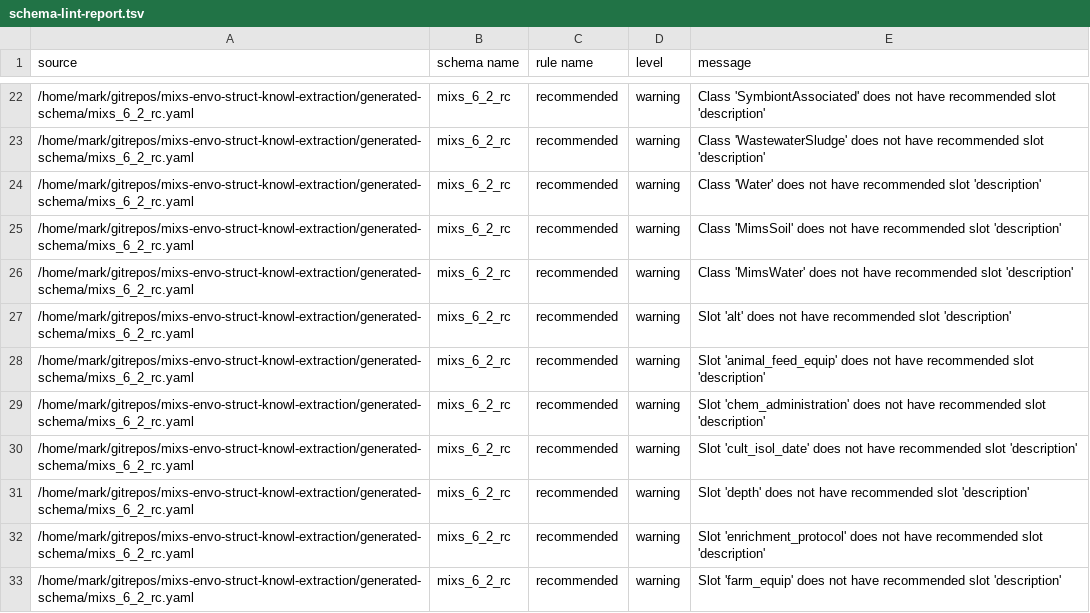
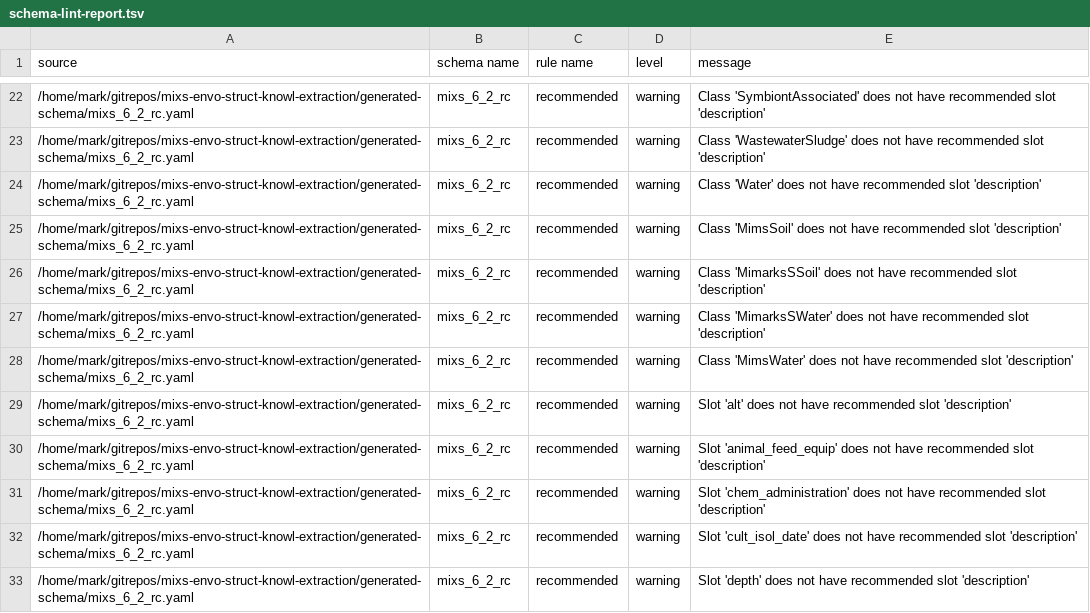
Before and after one commit to microbiomedata/mixs-6-2-release-candidate, a TSV file: other-reports/schema-lint-report.tsv, drawn as a sheet; only a part is shown, gaps mark what is left out; the shorter side is filled out with more unchanged rows; the diff names each change by its address in the sheet, - before the commit and + after, or states it on an @@ line.

```diff
--- a/other-reports/schema-lint-report.tsv
+++ b/other-reports/schema-lint-report.tsv
+row 26: /home/mark/gitrepos/mixs-envo-struct-knowl-extraction/generated-schema/mixs_6_2_rc.yaml | mixs_6_2_rc | recommended | warning | Class 'MimarksSSoil' does not have recommended slot 'description'
+row 27: /home/mark/gitrepos/mixs-envo-struct-knowl-extraction/generated-schema/mixs_6_2_rc.yaml | mixs_6_2_rc | recommended | warning | Class 'MimarksSWater' does not have recommended slot 'description'
```
Also changed, not shown: schemasheets-usage-output/mixs_6_2_rc.yaml.concise.schemasheet.tsv, schemasheets-usage-output/mixs_6_2_rc.yaml.concise.usage-report.tsv, 17 other files.
